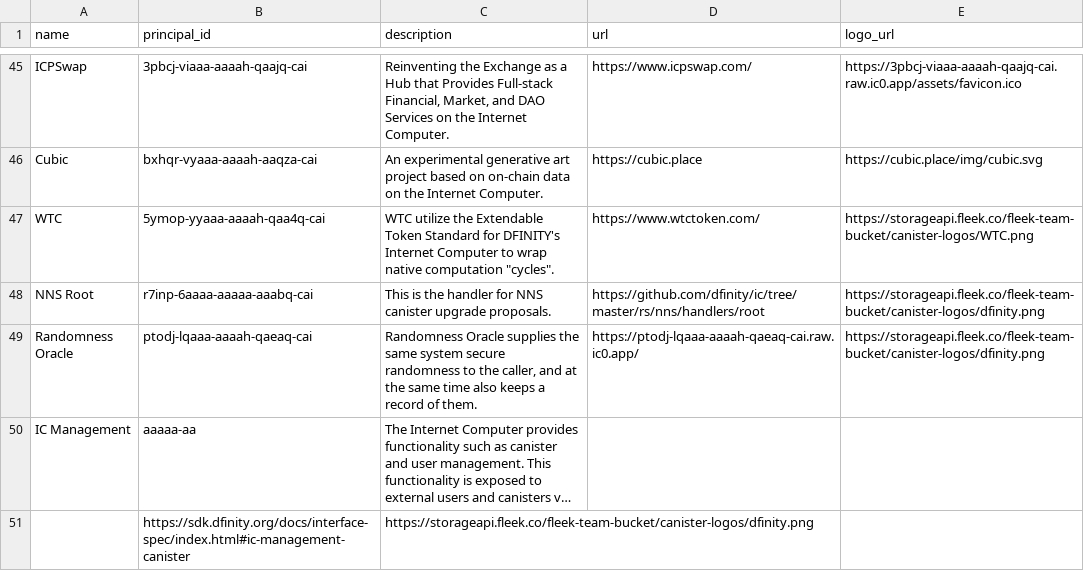
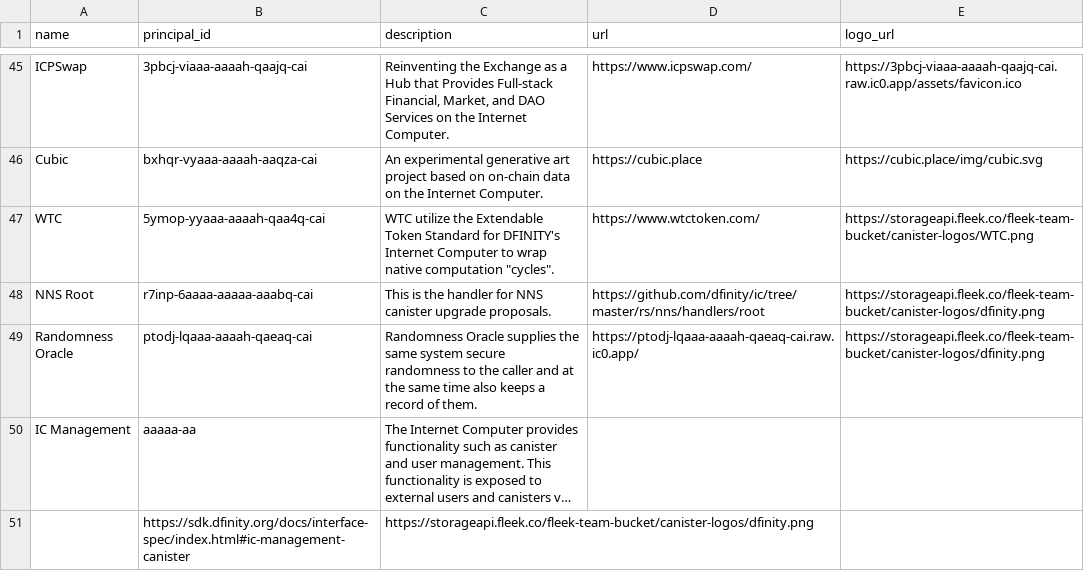
Before and after one commit to Psychedelic/dab, a CSV file: registries/canister_registry/list.csv, drawn as a sheet; only a part is shown, gaps mark what is left out; long unchanged cells end in …; the diff names each change by its address in the sheet, - before the commit and + after, or states it on an @@ line.

Commit message:
Fixed an error

```diff
--- a/registries/canister_registry/list.csv
+++ b/registries/canister_registry/list.csv
-C49 (description): …to the caller, and at…
+C49 (description): …to the caller and at…
```
